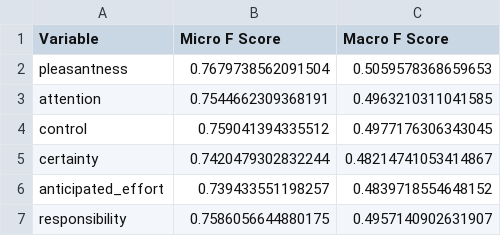
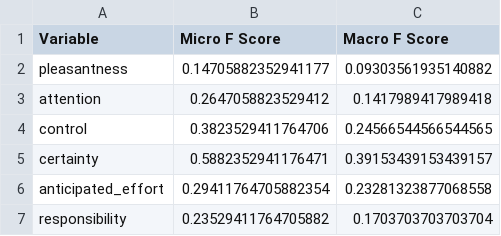
Before and after one commit to FandM-CARES/clark, a CSV file: results/AV_results.csv, drawn as a sheet.

Commit message:
results 9/27 fk > 0.0

```diff
--- a/results/AV_results.csv
+++ b/results/AV_results.csv
@@ -1,7 +1,7 @@
 Variable,Micro F Score,Macro F Score
-pleasantness,0.7679738562091504,0.5059578368659653
-attention,0.7544662309368191,0.4963210311041585
-control,0.759041394335512,0.4977176306343045
-certainty,0.7420479302832244,0.48214741053414867
-anticipated_effort,0.739433551198257,0.4839718554648152
-responsibility,0.7586056644880175,0.4957140902631907
+pleasantness,0.14705882352941177,0.09303561935140882
+attention,0.2647058823529412,0.1417989417989418
+control,0.3823529411764706,0.24566544566544565
+certainty,0.5882352941176471,0.39153439153439157
+anticipated_effort,0.29411764705882354,0.23281323877068558
+responsibility,0.23529411764705882,0.1703703703703704
```
Also changed, not shown: results/AV2E_results.csv, 15 other files.
